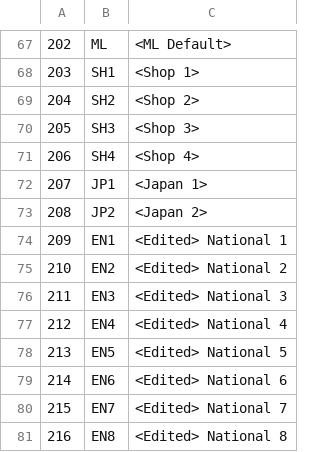
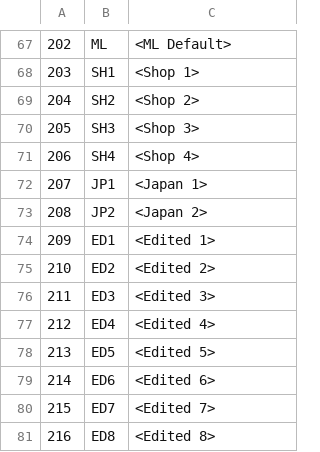
Before and after one commit to juce/gdb-map-maker, a CSV file: national-teams.csv, drawn as a sheet; only a part is shown, gaps mark what is left out.

Commit message:
small adjustment to edited team names

```diff
--- a/national-teams.csv
+++ b/national-teams.csv
@@ -73,9 +73,9 @@
 208,JP2,"<Japan 2>"
-209,EN1,"<Edited> National 1"
-210,EN2,"<Edited> National 2"
-211,EN3,"<Edited> National 3"
-212,EN4,"<Edited> National 4"
-213,EN5,"<Edited> National 5"
-214,EN6,"<Edited> National 6"
-215,EN7,"<Edited> National 7"
-216,EN8,"<Edited> National 8"
+209,ED1,"<Edited 1>"
+210,ED2,"<Edited 2>"
+211,ED3,"<Edited 3>"
+212,ED4,"<Edited 4>"
+213,ED5,"<Edited 5>"
+214,ED6,"<Edited 6>"
+215,ED7,"<Edited 7>"
+216,ED8,"<Edited 8>"
```
Also changed, not shown: 2 other files.
